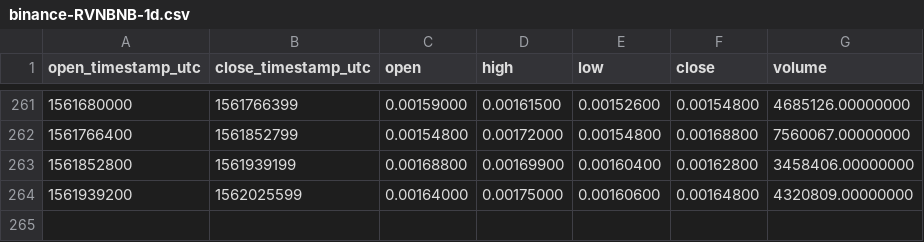
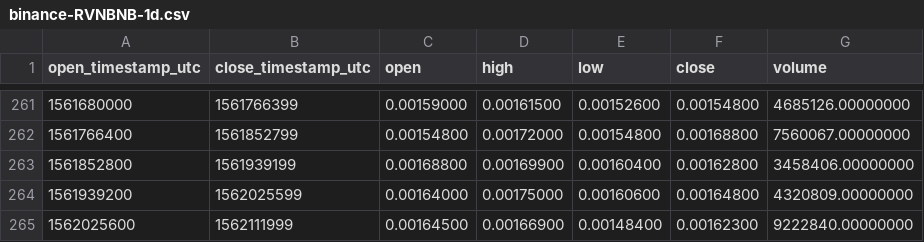
Before and after one commit to cryptobigbro/binance-RVNBNB, a CSV file: binance-RVNBNB-1d.csv, drawn as a sheet; only a part is shown, gaps mark what is left out; the diff names each change by its address in the sheet, - before the commit and + after, or states it on an @@ line.

```diff
--- a/binance-RVNBNB-1d.csv
+++ b/binance-RVNBNB-1d.csv
+row 265: 1562025600 | 1562111999 | 0.00164500 | 0.00166900 | 0.00148400 | 0.00162300 | 9222840.00000000
```
Also changed, not shown: binance-RVNBNB-1h.csv.
